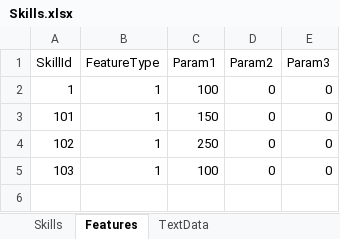
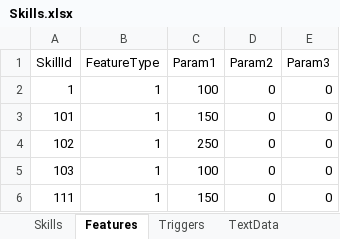
Before and after one commit to seedsclaft/unity, an Excel workbook: Assets/Data/Skills.xlsx, sheet Features, drawn as a sheet; values as stored, in another font and other column widths than the file's, no borders; the diff names each change by its address in the sheet, - before the commit and + after, or states it on an @@ line.

```diff
--- a/Assets/Data/Skills.xlsx (sheet Features)
+++ b/Assets/Data/Skills.xlsx (sheet Features)
+sheet tab: Triggers
+row 6: 111 | 1 | 150 | 0 | 0
```
Also changed, not shown: sheet Skills, sheet TextData, Assets/Data/Actors.xlsx, 18 other files.
